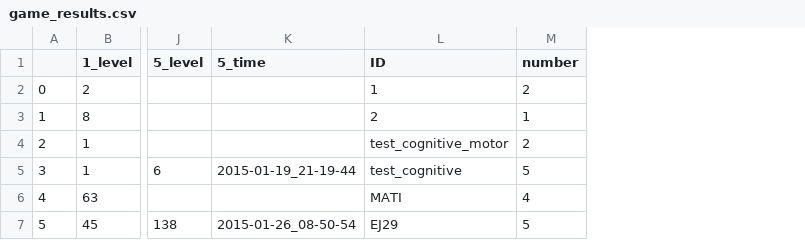
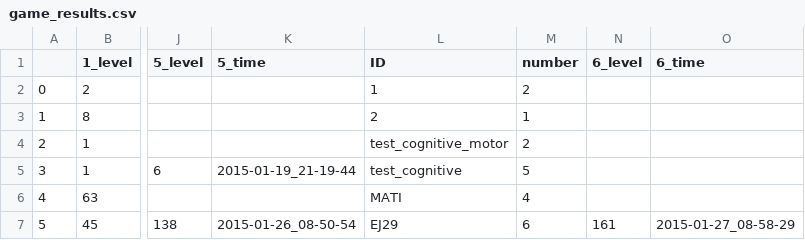
Before and after one commit to BrainTech/openbci, a CSV file: exps/ventures/data/game_results.csv, drawn as a sheet; only a part is shown, gaps mark what is left out; the diff names each change by its address in the sheet, - before the commit and + after, or states it on an @@ line.

Commit message:
sesion 6 user EJ29

```diff
--- a/exps/ventures/data/game_results.csv
+++ b/exps/ventures/data/game_results.csv
+column N (6_level), row 7: 161
+column O (6_time), row 7: 2015-01-27_08-58-29
-M7 (number): 5
+M7 (number): 6
```
